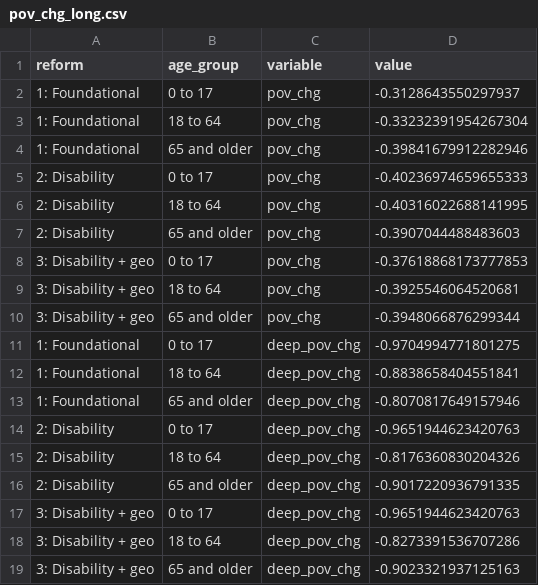
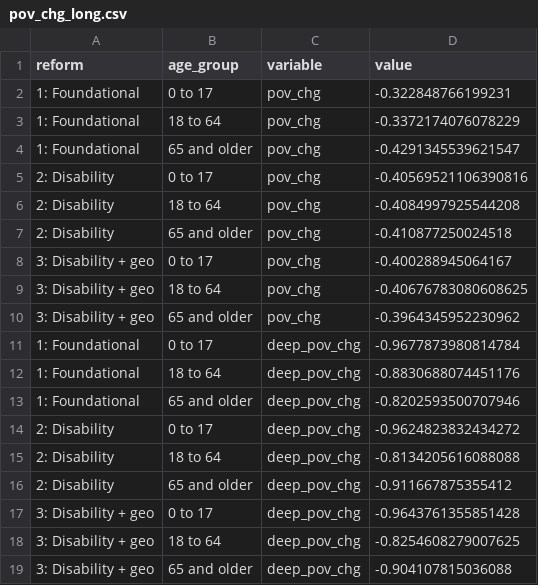
Before and after one commit to UBICenter/uk, a CSV file: data/pov_chg_long.csv, drawn as a sheet.

```diff
--- a/data/pov_chg_long.csv
+++ b/data/pov_chg_long.csv
@@ -1,19 +1,19 @@
 reform,age_group,variable,value
-1: Foundational,0 to 17,pov_chg,-0.3128643550297937
-1: Foundational,18 to 64,pov_chg,-0.33232391954267304
-1: Foundational,65 and older,pov_chg,-0.39841679912282946
-2: Disability,0 to 17,pov_chg,-0.40236974659655333
-2: Disability,18 to 64,pov_chg,-0.40316022688141995
-2: Disability,65 and older,pov_chg,-0.3907044488483603
-3: Disability + geo,0 to 17,pov_chg,-0.37618868173777853
-3: Disability + geo,18 to 64,pov_chg,-0.3925546064520681
-3: Disability + geo,65 and older,pov_chg,-0.3948066876299344
-1: Foundational,0 to 17,deep_pov_chg,-0.9704994771801275
-1: Foundational,18 to 64,deep_pov_chg,-0.8838658404551841
-1: Foundational,65 and older,deep_pov_chg,-0.8070817649157946
-2: Disability,0 to 17,deep_pov_chg,-0.9651944623420763
-2: Disability,18 to 64,deep_pov_chg,-0.8176360830204326
-2: Disability,65 and older,deep_pov_chg,-0.9017220936791335
-3: Disability + geo,0 to 17,deep_pov_chg,-0.9651944623420763
-3: Disability + geo,18 to 64,deep_pov_chg,-0.8273391536707286
-3: Disability + geo,65 and older,deep_pov_chg,-0.9023321937125163
+1: Foundational,0 to 17,pov_chg,-0.322848766199231
+1: Foundational,18 to 64,pov_chg,-0.3372174076078229
+1: Foundational,65 and older,pov_chg,-0.4291345539621547
+2: Disability,0 to 17,pov_chg,-0.40569521106390816
+2: Disability,18 to 64,pov_chg,-0.4084997925544208
+2: Disability,65 and older,pov_chg,-0.410877250024518
+3: Disability + geo,0 to 17,pov_chg,-0.400288945064167
+3: Disability + geo,18 to 64,pov_chg,-0.40676783080608625
+3: Disability + geo,65 and older,pov_chg,-0.3964345952230962
+1: Foundational,0 to 17,deep_pov_chg,-0.9677873980814784
+1: Foundational,18 to 64,deep_pov_chg,-0.8830688074451176
+1: Foundational,65 and older,deep_pov_chg,-0.8202593500707946
+2: Disability,0 to 17,deep_pov_chg,-0.9624823832434272
+2: Disability,18 to 64,deep_pov_chg,-0.8134205616088088
+2: Disability,65 and older,deep_pov_chg,-0.911667875355412
+3: Disability + geo,0 to 17,deep_pov_chg,-0.9643761355851428
+3: Disability + geo,18 to 64,deep_pov_chg,-0.8254608279007625
+3: Disability + geo,65 and older,deep_pov_chg,-0.904107815036088
```
Also changed, not shown: data/decile.csv, data/reform.csv, 41 other files.
